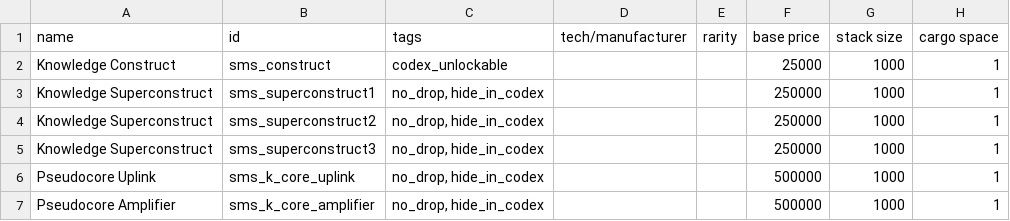
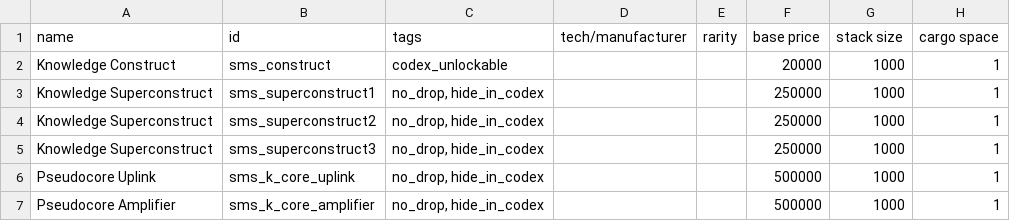
Before and after one commit to qcwxezda/Starsector-Ship-Mastery-System, a CSV file: data/campaign/special_items.csv, drawn as a sheet; only a part is shown; the diff names each change by its address in the sheet, - before the commit and + after, or states it on an @@ line.

```diff
--- a/data/campaign/special_items.csv
+++ b/data/campaign/special_items.csv
-F2 (base price): 25000
+F2 (base price): 20000
```
Also changed, not shown: data/campaign/procgen/salvage_entity_gen_data.csv, data/config/LunaSettings.csv, 40 other files.
